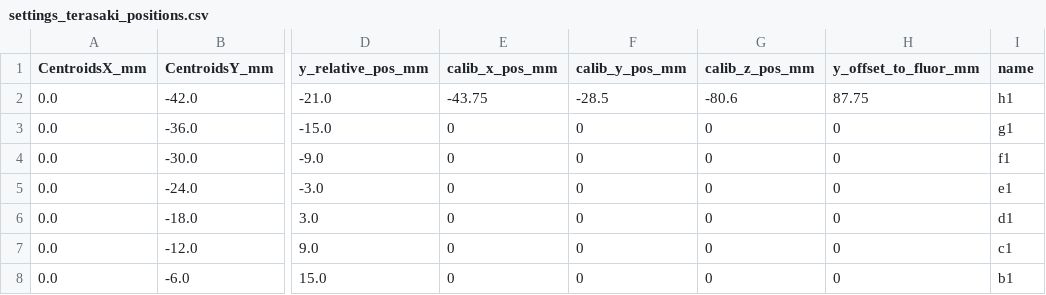
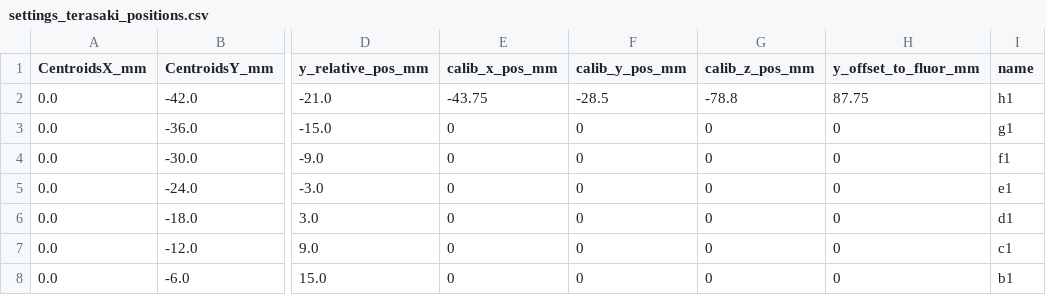
Before and after one commit to Sam-Freitas/WP_imager, a CSV file: settings/settings_terasaki_positions.csv, drawn as a sheet; only a part is shown, gaps mark what is left out; the diff names each change by its address in the sheet, - before the commit and + after, or states it on an @@ line.

```diff
--- a/settings/settings_terasaki_positions.csv
+++ b/settings/settings_terasaki_positions.csv
-G2 (calib_z_pos_mm): -80.6
+G2 (calib_z_pos_mm): -78.8
```
Also changed, not shown: settings/settings_cameras.csv, settings/settings_plate_names_and_opts.csv, 4 other files.
